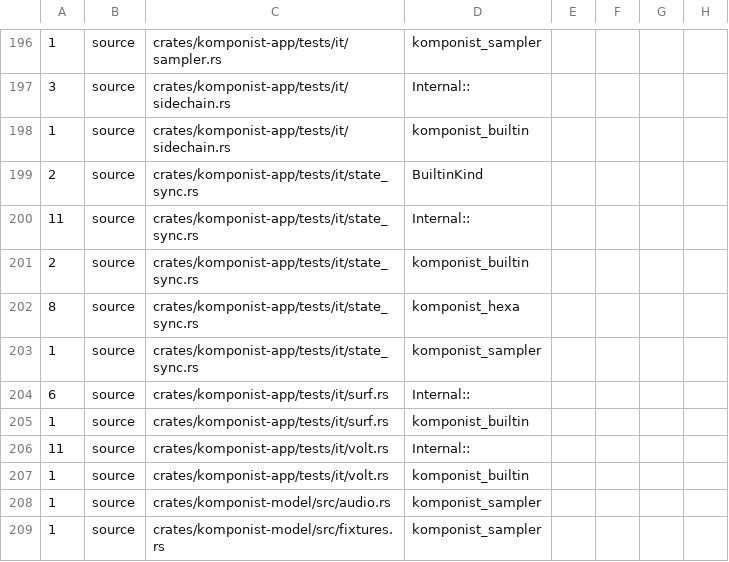
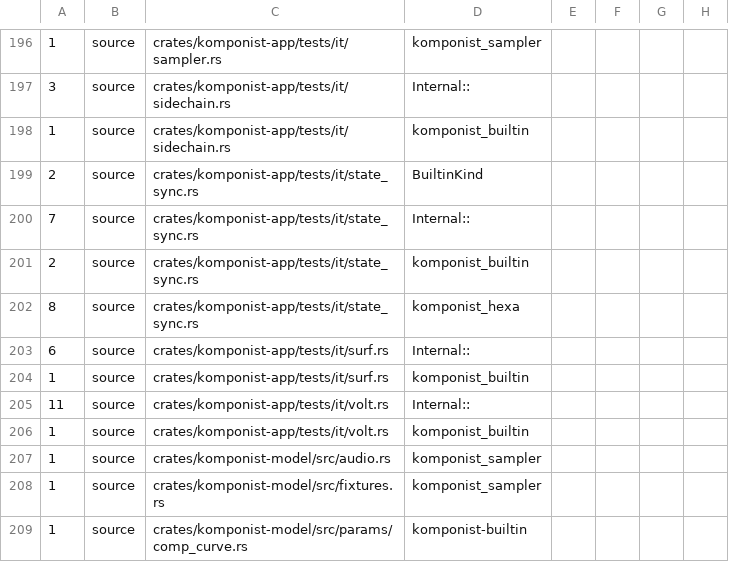
Before and after one commit to klang-studio/komponist, a TSV file: scripts/device-boundary-baseline.tsv, drawn as a sheet; only a part is shown, gaps mark what is left out; the shorter side is filled out with more unchanged rows.

Commit message:
Exercise tracked device state changes with real CLAP fixtures

```diff
--- a/scripts/device-boundary-baseline.tsv
+++ b/scripts/device-boundary-baseline.tsv
@@ -199,6 +199,5 @@
 2	source	crates/komponist-app/tests/it/state_sync.rs	BuiltinKind
-11	source	crates/komponist-app/tests/it/state_sync.rs	Internal::
+7	source	crates/komponist-app/tests/it/state_sync.rs	Internal::
 2	source	crates/komponist-app/tests/it/state_sync.rs	komponist_builtin
 8	source	crates/komponist-app/tests/it/state_sync.rs	komponist_hexa
-1	source	crates/komponist-app/tests/it/state_sync.rs	komponist_sampler
 6	source	crates/komponist-app/tests/it/surf.rs	Internal::
```
Also changed, not shown: 3 other files.
